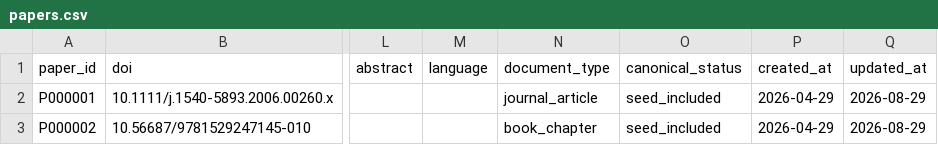
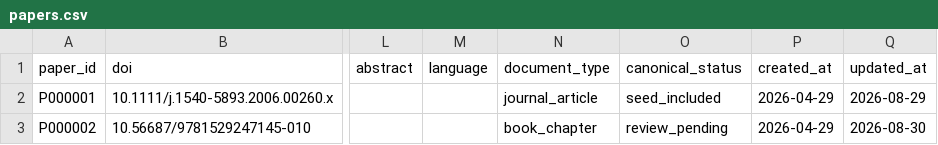
Before and after one commit to colazeta/criminal_infiltration_in_legal_economy_review, a CSV file: data/registry/papers.csv, drawn as a sheet; only a part is shown, gaps mark what is left out; the diff names each change by its address in the sheet, - before the commit and + after, or states it on an @@ line.

```diff
--- a/data/registry/papers.csv
+++ b/data/registry/papers.csv
-O3 (canonical_status): seed_included
+O3 (canonical_status): review_pending
-Q3 (updated_at): 2026-08-29
+Q3 (updated_at): 2026-08-30
```
Also changed, not shown: data/registry/editorial_summary.csv, data/registry/publications.csv, 18 other files.
